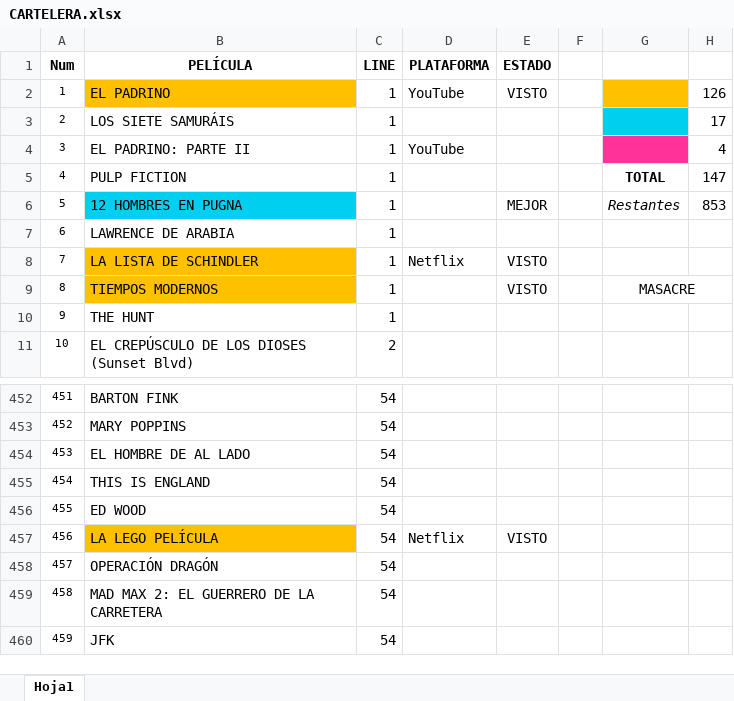
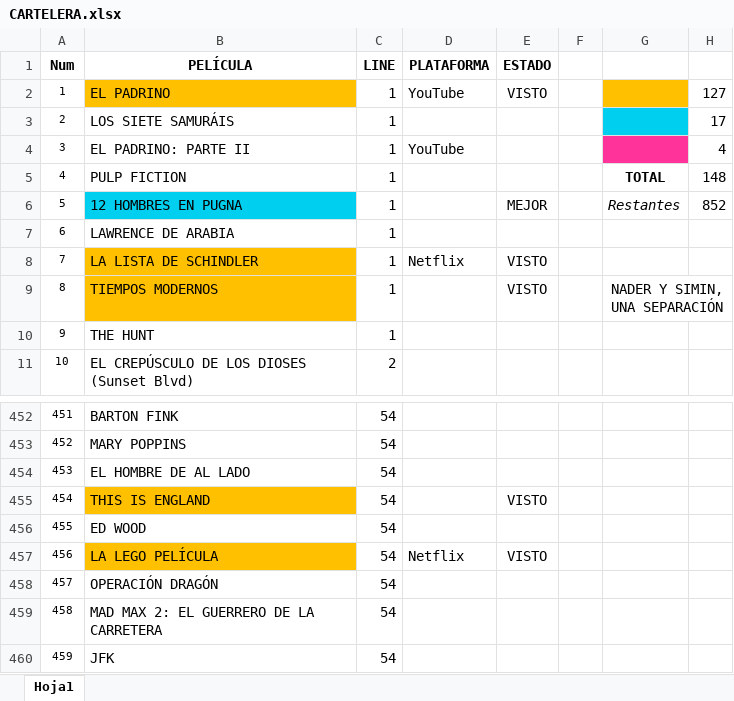
Before and after one commit to MarcosLaporte/CARTELERA-1000-PELICULAS, an Excel workbook: CARTELERA.xlsx, sheet Hoja1, drawn as a sheet; only a part is shown, gaps mark what is left out; values as stored, in another font and other column widths than the file's, no borders; the diff names each change by its address in the sheet, - before the commit and + after, or states it on an @@ line.

```diff
--- a/CARTELERA.xlsx (sheet Hoja1)
+++ b/CARTELERA.xlsx (sheet Hoja1)
-H2: 126
+H2: 127
-H5: 147
+H5: 148
-H6: 853
+H6: 852
-G9: MASACRE
+G9: NADER Y SIMIN, UNA SEPARACIÓN
-B455 fill: none
+B455 fill: #FFC000
-E455 (ESTADO): (empty)
+E455 (ESTADO): VISTO
```
Also changed, not shown: 1 other file.
